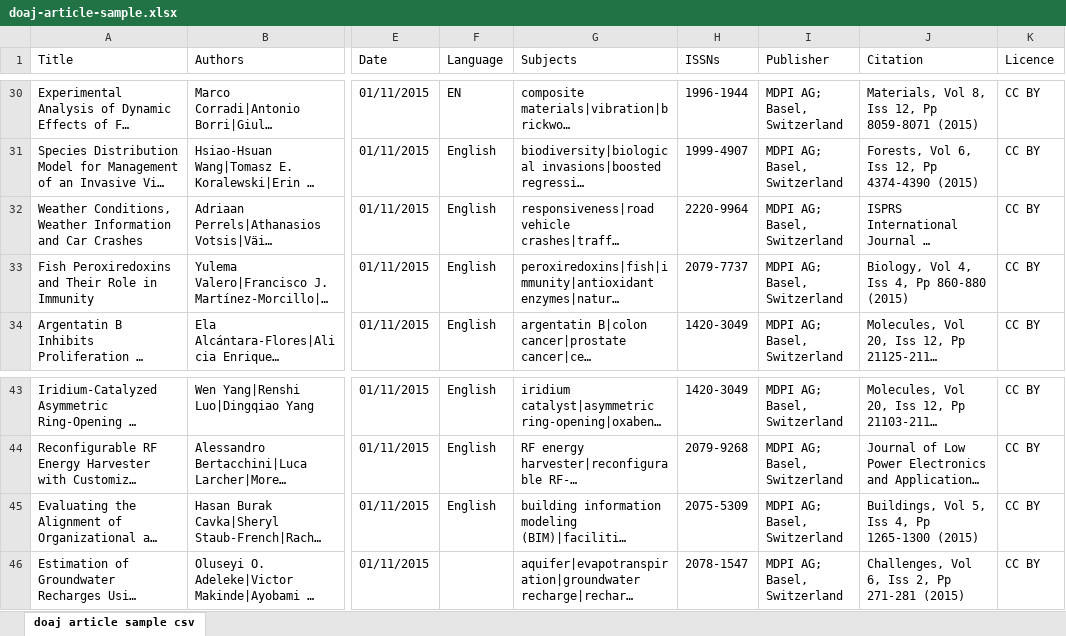
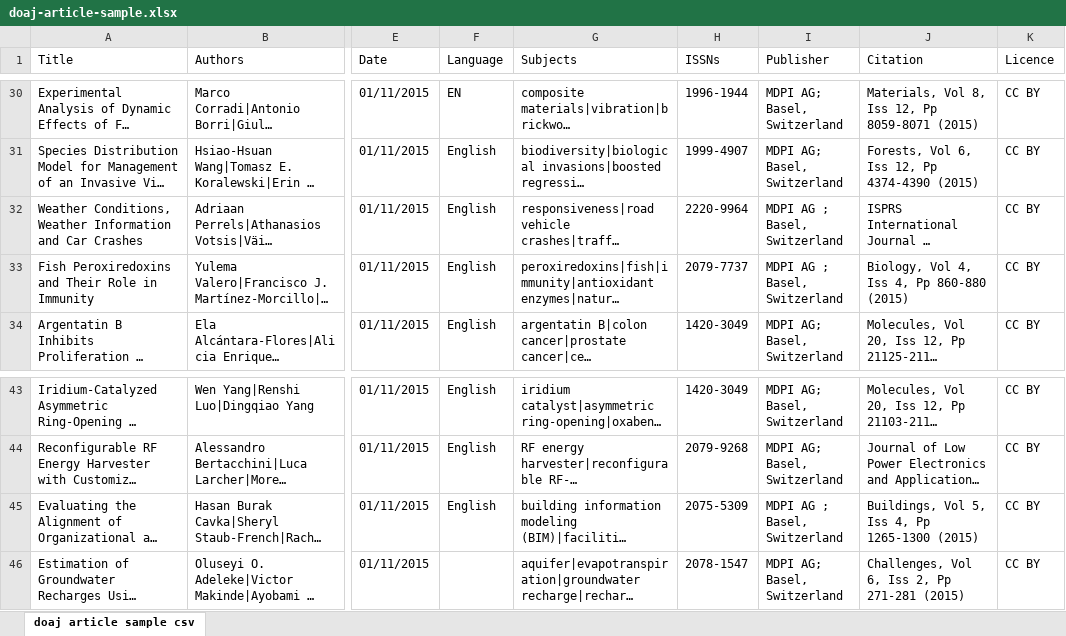
Before and after one commit to shlake/lc-open-refine, an Excel workbook: data/doaj-article-sample.xlsx, sheet doaj article sample csv, drawn as a sheet; only a part is shown, gaps mark what is left out; long unchanged cells end in …; values as stored, in another font and other column widths than the file's, no borders; the diff names each change by its address in the sheet, - before the commit and + after, or states it on an @@ line.

Commit message:
Fixed Publisher column - needed space

```diff
--- a/data/doaj-article-sample.xlsx (sheet doaj article sample csv)
+++ b/data/doaj-article-sample.xlsx (sheet doaj article sample csv)
-I32:I33 (Publisher): MDPI AG; Basel, Switzerland
+I32:I33 (Publisher): MDPI AG ; Basel, Switzerland
-I45 (Publisher): MDPI AG; Basel, Switzerland
+I45 (Publisher): MDPI AG ; Basel, Switzerland
```
